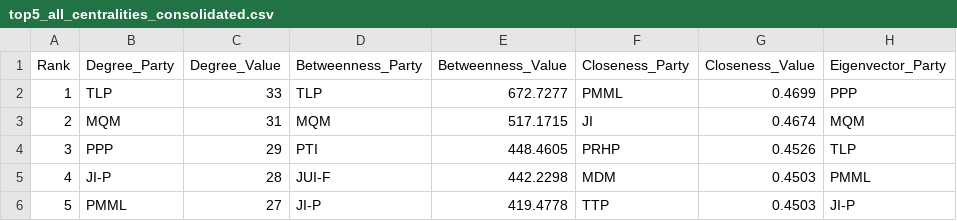
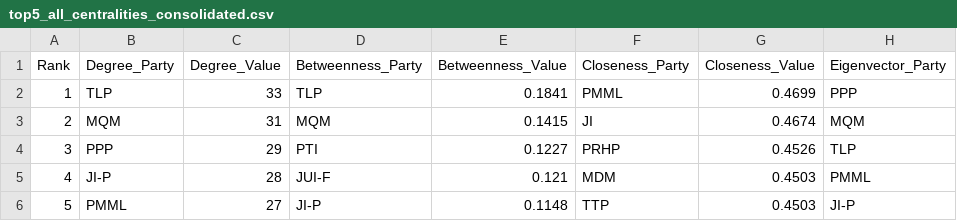
Before and after one commit to HammadMal/SNA_Project_CS361, a CSV file: results/network_metrics_visualizations-part_party/top5_all_centralities_consolidated.csv, drawn as a sheet; only a part is shown; the diff names each change by its address in the sheet, - before the commit and + after, or states it on an @@ line.

```diff
--- a/results/network_metrics_visualizations-part_party/top5_all_centralities_consolidated.csv
+++ b/results/network_metrics_visualizations-part_party/top5_all_centralities_consolidated.csv
-E2 (Betweenness_Value): 672.7277
+E2 (Betweenness_Value): 0.1841
-E3 (Betweenness_Value): 517.1715
+E3 (Betweenness_Value): 0.1415
-E4 (Betweenness_Value): 448.4605
+E4 (Betweenness_Value): 0.1227
-E5 (Betweenness_Value): 442.2298
+E5 (Betweenness_Value): 0.121
-E6 (Betweenness_Value): 419.4778
+E6 (Betweenness_Value): 0.1148
```
Also changed, not shown: results/network_metrics_party_party/betweenness_centrality.csv, results/network_metrics_party_party/centrality_scores_all.csv, 35 other files.
